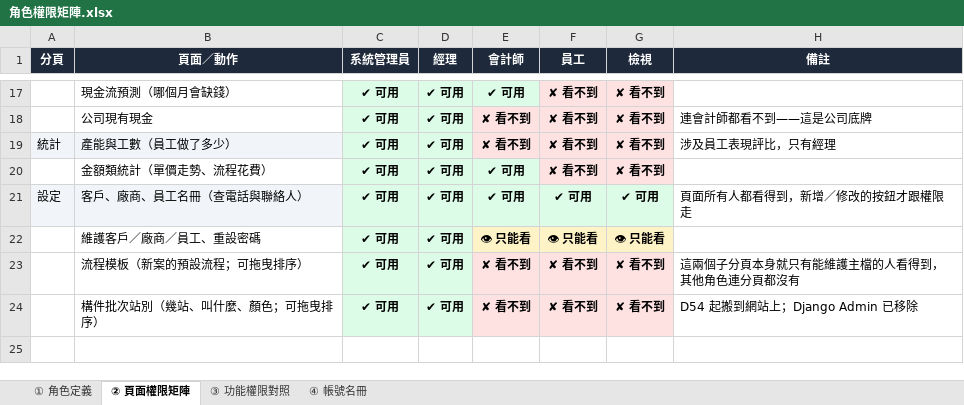
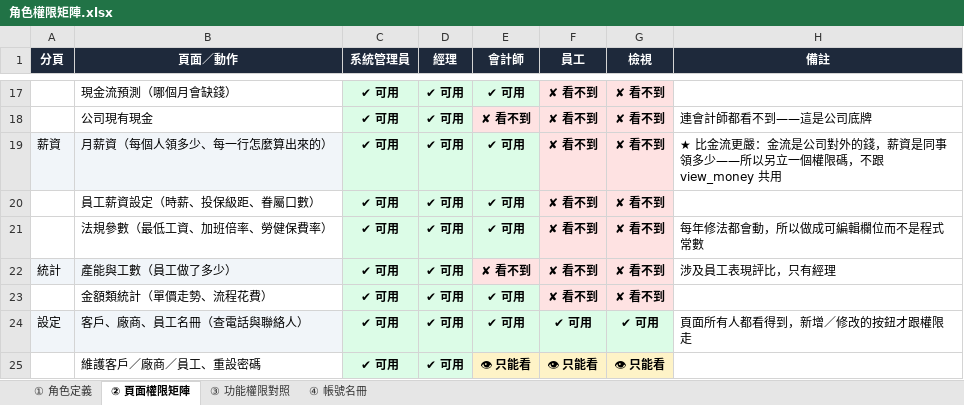
Before and after one commit to Roychen1004/tjg_inner_website, an Excel workbook: docs/角色權限矩陣.xlsx, sheet ② 頁面權限矩陣, drawn as a sheet; only a part is shown, gaps mark what is left out; the shorter side is filled out with more unchanged rows; values as stored, in another font and other column widths than the file's, no borders; the diff names each change by its address in the sheet, - before the commit and + after, or states it on an @@ line.

```diff
--- a/docs/角色權限矩陣.xlsx (sheet ② 頁面權限矩陣)
+++ b/docs/角色權限矩陣.xlsx (sheet ② 頁面權限矩陣)
+row 19: 薪資 | 月薪資（每個人領多少、每一行怎麼算出來的） | ✔ 可用 | ✔ 可用 | ✔ 可用 | ✘ 看不到 | ✘ 看不到 | ★ 比金流更嚴：金流是公司對外的錢，薪資是同事領多少——所以另立一個權限碼，不跟 view_money 共用
+row 20:  | 員工薪資設定（時薪、投保級距、眷屬口數） | ✔ 可用 | ✔ 可用 | ✔ 可用 | ✘ 看不到 | ✘ 看不到
+row 21:  | 法規參數（最低工資、加班倍率、勞健保費率） | ✔ 可用 | ✔ 可用 | ✔ 可用 | ✘ 看不到 | ✘ 看不到 | 每年修法都會動，所以做成可編輯欄位而不是程式常數
```
Also changed, not shown: sheet ③ 功能權限對照, sheet ① 角色定義, 38 other files.
